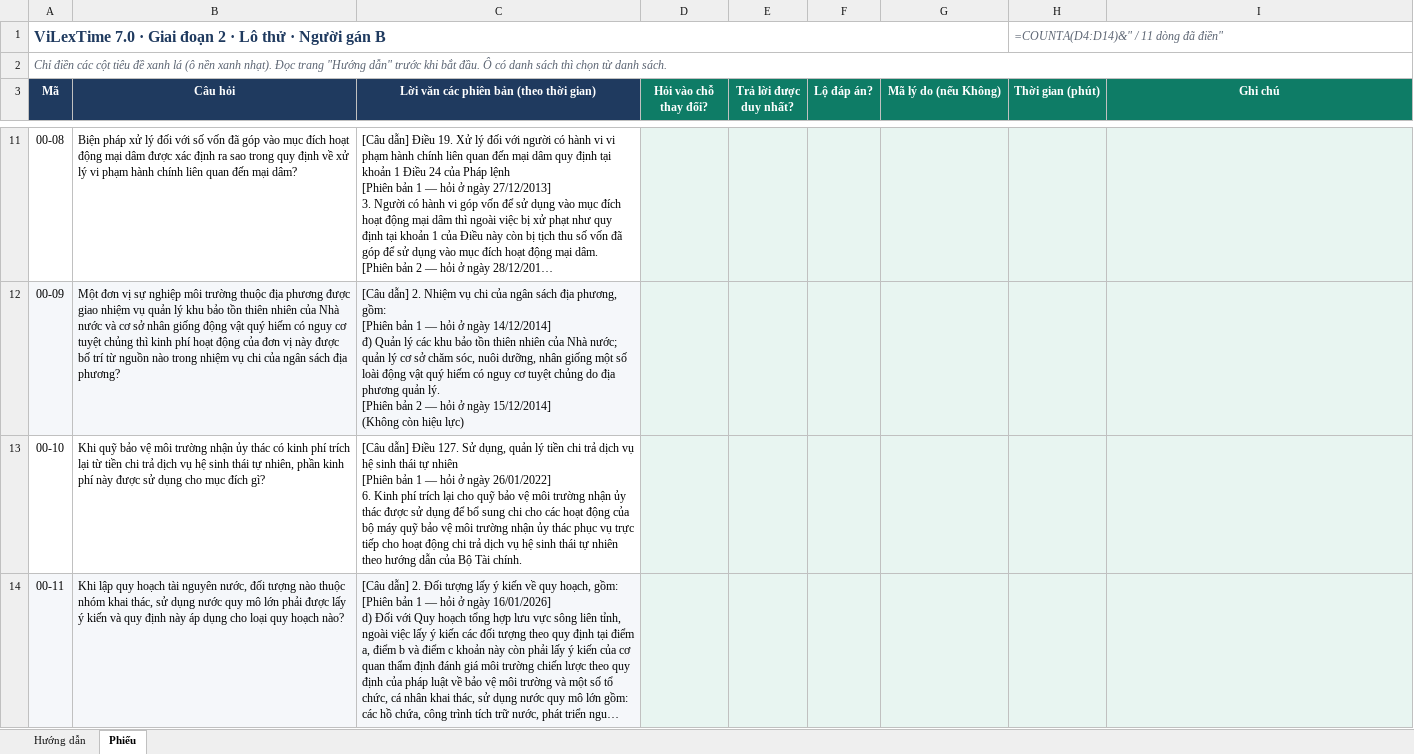
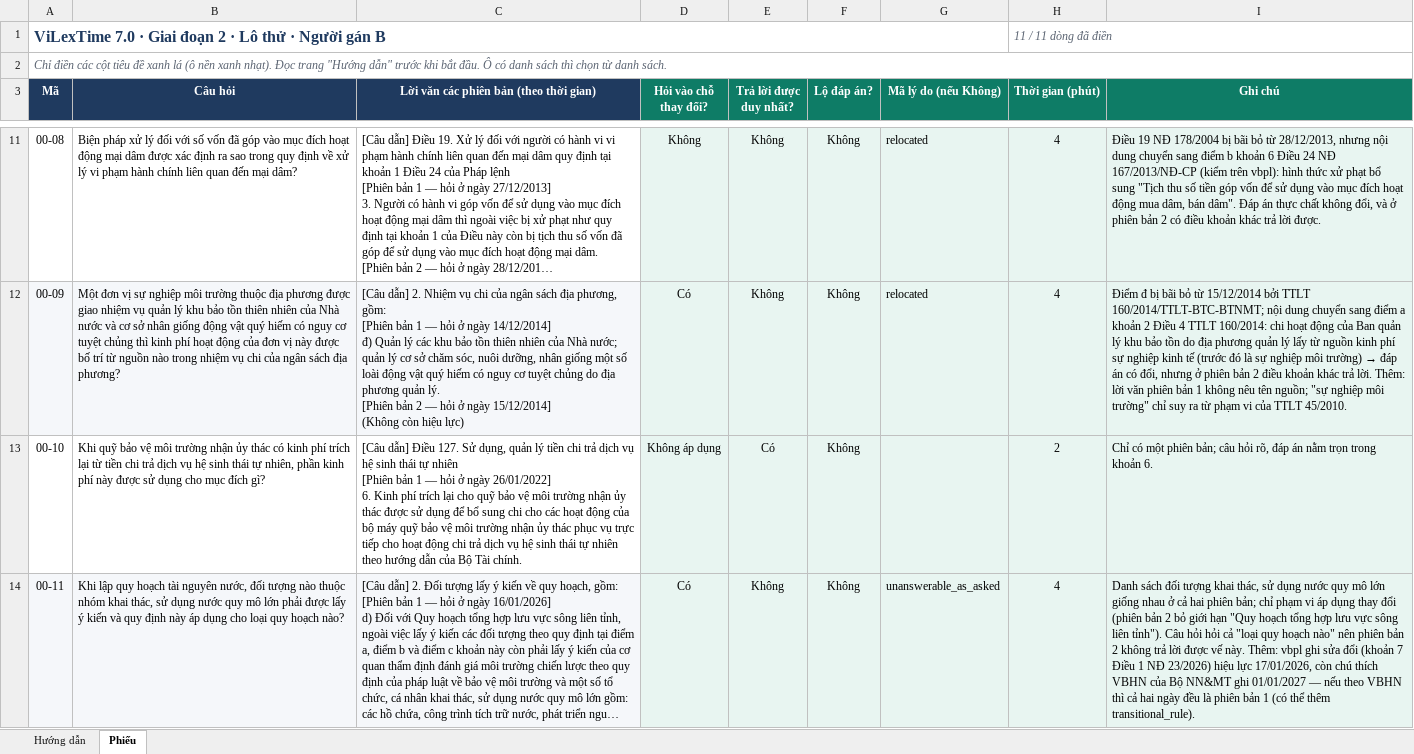
Before and after one commit to cmtri2005/graphrag-legal-thesis, an Excel workbook: data/vilextime_v7/phieu/lo00/GD2_B.xlsx, sheet Phiếu, drawn as a sheet; only a part is shown, gaps mark what is left out; long unchanged cells end in …; values as stored, in another font and other column widths than the file's, no borders; formulas without a stored value are shown as written; charts and pictures and conditional formats not drawn; the diff covers the shown part only; the diff names each change by its address in the sheet, - before the commit and + after, or states it on an @@ line.

Commit message:
ViLexTime 7.0: khóa GD2 lô thử lo00 (kết luận khớp 11/11, đạt 7/20 dòng); build.py lock nhận GD1 và GD2

```diff
--- a/data/vilextime_v7/phieu/lo00/GD2_B.xlsx (sheet Phiếu)
+++ b/data/vilextime_v7/phieu/lo00/GD2_B.xlsx (sheet Phiếu)
-H1 (Thời gian (phút)): =COUNTA(D4:D14)&" / 11 dòng đã điền"
+H1 (Thời gian (phút)): 11 / 11 dòng đã điền
-D11 (Hỏi vào chỗ thay đổi?): (empty)
+D11 (Hỏi vào chỗ thay đổi?): Không
-E11:E12 (Trả lời được duy nhất?): (empty)
+E11:E12 (Trả lời được duy nhất?): Không
-F11:F14 (Lộ đáp án?): (empty)
+F11:F14 (Lộ đáp án?): Không
-G11:G12 (Mã lý do (nếu Không)): (empty)
+G11:G12 (Mã lý do (nếu Không)): relocated
-H11:H12 (Thời gian (phút)): (empty)
+H11:H12 (Thời gian (phút)): 4
-I11 (Ghi chú): (empty)
+I11 (Ghi chú): Điều 19 NĐ 178/2004 bị bãi bỏ từ 28/12/2013, nhưng nội dung chuyển sang điểm b khoản 6 Điều 24 NĐ 167/2013/NĐ-CP (kiểm trên vbpl): hình thức xử phạt bổ sung "Tịch thu số tiền góp vốn để sử dụng vào mục đích hoạt động mua dâm, bán dâm". Đáp án thực chất không đổi, và ở phiên bản 2 có điều khoản khác trả lời được.
-D12 (Hỏi vào chỗ thay đổi?): (empty)
+D12 (Hỏi vào chỗ thay đổi?): Có
@@ I12 (Ghi chú): (empty) → Điểm đ bị bãi bỏ từ 15/12/2014 bởi TTLT 160/2014/TTLT-BTC-BTNMT; nội dung chuyển sang điểm a khoản 2 Điều 4 TTLT 160/2014: chi hoạt động của Ban quản lý khu bảo tồn do địa phương quản lý lấy từ nguồn kinh phí sự nghiệp kinh tế (trước đó là sự nghiệp môi trường) → đáp án có đổi, nhưng ở phiên bản 2 điều khoản khác trả lời. Thêm: lời văn phiên bản 1 không nêu tên nguồn; "sự nghiệp môi trường" chỉ suy ra từ phạm vi của TTLT 45/2010. @@
-D13 (Hỏi vào chỗ thay đổi?): (empty)
+D13 (Hỏi vào chỗ thay đổi?): Không áp dụng
-E13 (Trả lời được duy nhất?): (empty)
+E13 (Trả lời được duy nhất?): Có
-H13 (Thời gian (phút)): (empty)
+H13 (Thời gian (phút)): 2
-I13 (Ghi chú): (empty)
+I13 (Ghi chú): Chỉ có một phiên bản; câu hỏi rõ, đáp án nằm trọn trong khoản 6.
-D14 (Hỏi vào chỗ thay đổi?): (empty)
+D14 (Hỏi vào chỗ thay đổi?): Có
-E14 (Trả lời được duy nhất?): (empty)
+E14 (Trả lời được duy nhất?): Không
-G14 (Mã lý do (nếu Không)): (empty)
+G14 (Mã lý do (nếu Không)): unanswerable_as_asked
-H14 (Thời gian (phút)): (empty)
+H14 (Thời gian (phút)): 4
-I14 (Ghi chú): (empty)
+I14 (Ghi chú): Danh sách đối tượng khai thác, sử dụng nước quy mô lớn giống nhau ở cả hai phiên bản; chỉ phạm vi áp dụng thay đổi (phiên bản 2 bỏ giới hạn "Quy hoạch tổng hợp lưu vực sông liên tỉnh"). Câu hỏi hỏi cả "loại quy hoạch nào" nên phiên bản 2 không trả lời được vế này. Thêm: vbpl ghi sửa đổi (khoản 7 Điều 1 NĐ 23/2026) hiệu lực 17/01/2026, còn chú thích VBHN của Bộ NN&MT ghi 01/01/2027 — nếu theo VBHN thì cả hai ngày đều là phiên bản 1 (có thể thêm transitional_rule).
```
Also changed, not shown: 39 edited cells elsewhere in this sheet, charts or pictures, data/vilextime_v7/phieu/lo00/GD2_A.xlsx, 5 other files.
